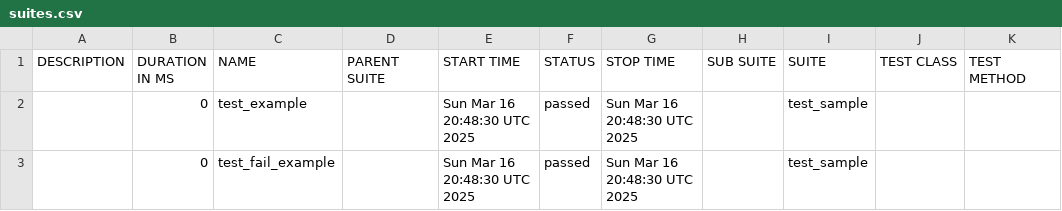
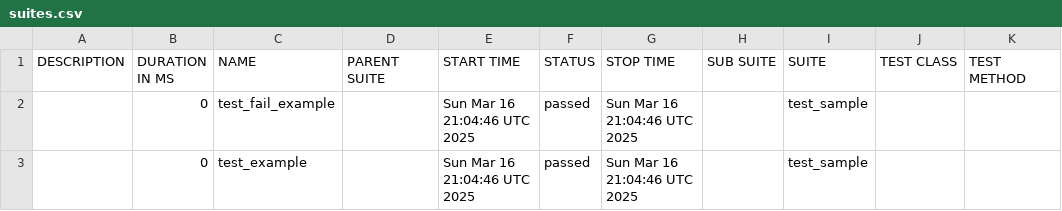
Before and after one commit to Pavani-kp/test, a CSV file: data/suites.csv, drawn as a sheet.

```diff
--- a/data/suites.csv
+++ b/data/suites.csv
@@ -1,3 +1,3 @@
 "DESCRIPTION","DURATION IN MS","NAME","PARENT SUITE","START TIME","STATUS","STOP TIME","SUB SUITE","SUITE","TEST CLASS","TEST METHOD"
-"","0","test_example","","Sun Mar 16 20:48:30 UTC 2025","passed","Sun Mar 16 20:48:30 UTC 2025","","test_sample","",""
-"","0","test_fail_example","","Sun Mar 16 20:48:30 UTC 2025","passed","Sun Mar 16 20:48:30 UTC 2025","","test_sample","",""
+"","0","test_fail_example","","Sun Mar 16 21:04:46 UTC 2025","passed","Sun Mar 16 21:04:46 UTC 2025","","test_sample","",""
+"","0","test_example","","Sun Mar 16 21:04:46 UTC 2025","passed","Sun Mar 16 21:04:46 UTC 2025","","test_sample","",""
```
Also changed, not shown: 18 other files.
